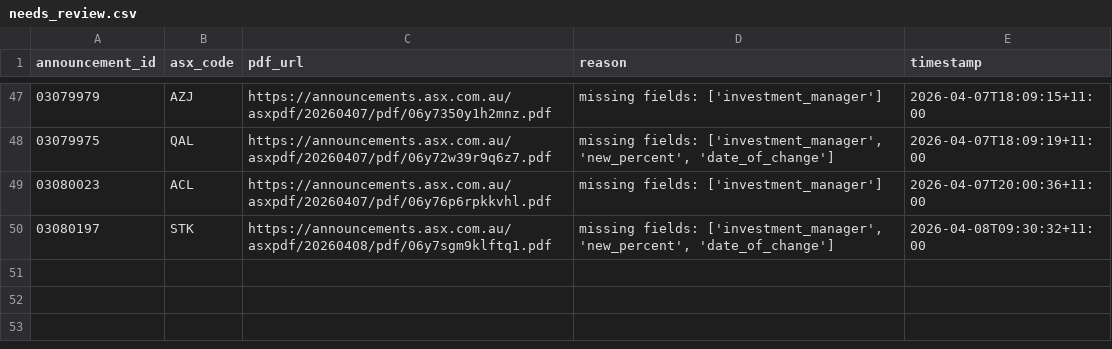
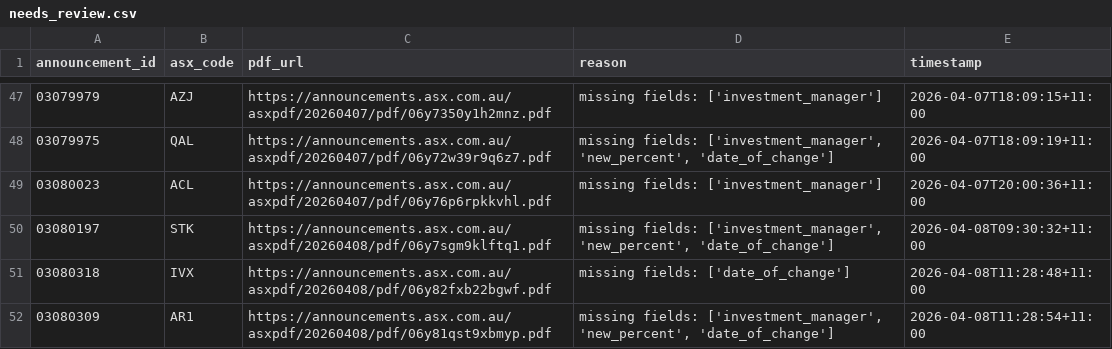
Before and after one commit to duriandaniel/substantials-vibe1, a CSV file: needs_review.csv, drawn as a sheet; only a part is shown, gaps mark what is left out; the diff names each change by its address in the sheet, - before the commit and + after, or states it on an @@ line.

```diff
--- a/needs_review.csv
+++ b/needs_review.csv
+row 51: 03080318 | IVX | https://announcements.asx.com.au/asxpdf/20260408/pdf/06y82fxb22bgwf.pdf | missing fields: ['date_of_change'] | 2026-04-08T11:28:48+11:00
+row 52: 03080309 | AR1 | https://announcements.asx.com.au/asxpdf/20260408/pdf/06y81qst9xbmyp.pdf | missing fields: ['investment_manager', 'new_percent', 'date_of_change'] | 2026-04-08T11:28:54+11:00
```
Also changed, not shown: output.csv, 1 other file.
